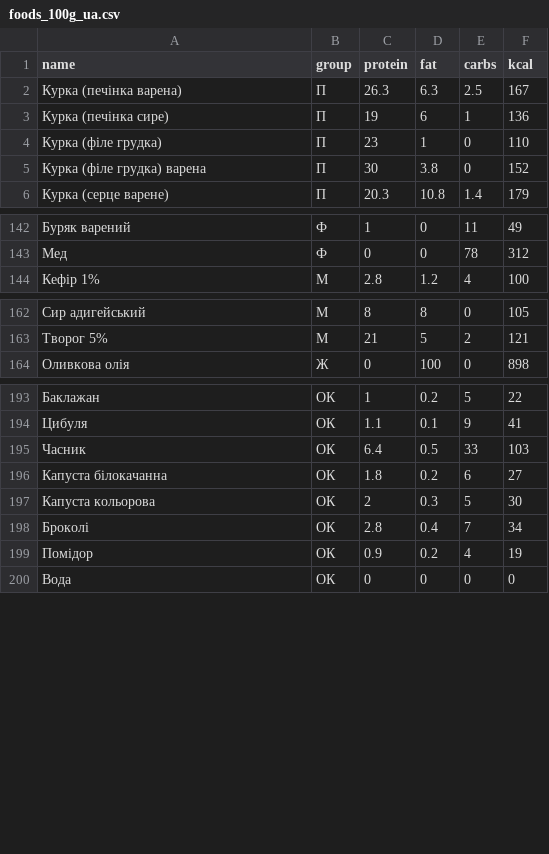
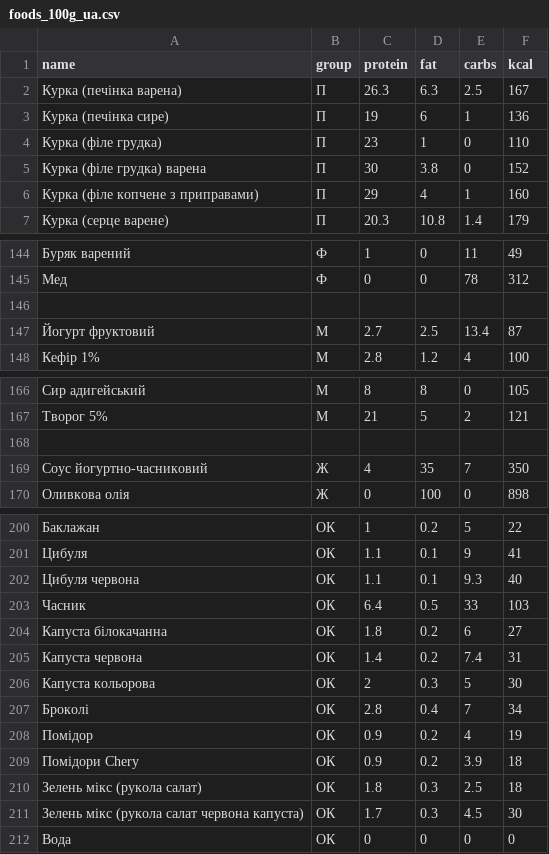
Before and after one commit to Your-Natka/diet, a CSV file: foods_100g_ua.csv, drawn as a sheet; only a part is shown, gaps mark what is left out; the diff covers the shown part only; the diff names each change by its address in the sheet, - before the commit and + after, or states it on an @@ line.

```diff
--- a/foods_100g_ua.csv
+++ b/foods_100g_ua.csv
+row 6: Курка (філе копчене з приправами) | П | 29 | 4 | 1 | 160
+row 146: (empty)
+row 147: Йогурт фруктовий | М | 2.7 | 2.5 | 13.4 | 87
+row 168: (empty)
+row 169: Соус йогуртно-часниковий | Ж | 4 | 35 | 7 | 350
+row 202: Цибуля червона | ОК | 1.1 | 0.1 | 9.3 | 40
+row 205: Капуста червона | ОК | 1.4 | 0.2 | 7.4 | 31
+row 209: Помідори Chery | ОК | 0.9 | 0.2 | 3.9 | 18
+row 210: Зелень мікс (рукола салат) | ОК | 1.8 | 0.3 | 2.5 | 18
+row 211: Зелень мікс (рукола салат червона капуста) | ОК | 1.7 | 0.3 | 4.5 | 30
```
Also changed, not shown: 2 added rows and 4 edited cells elsewhere in this file, diary.csv, 2 other files.
